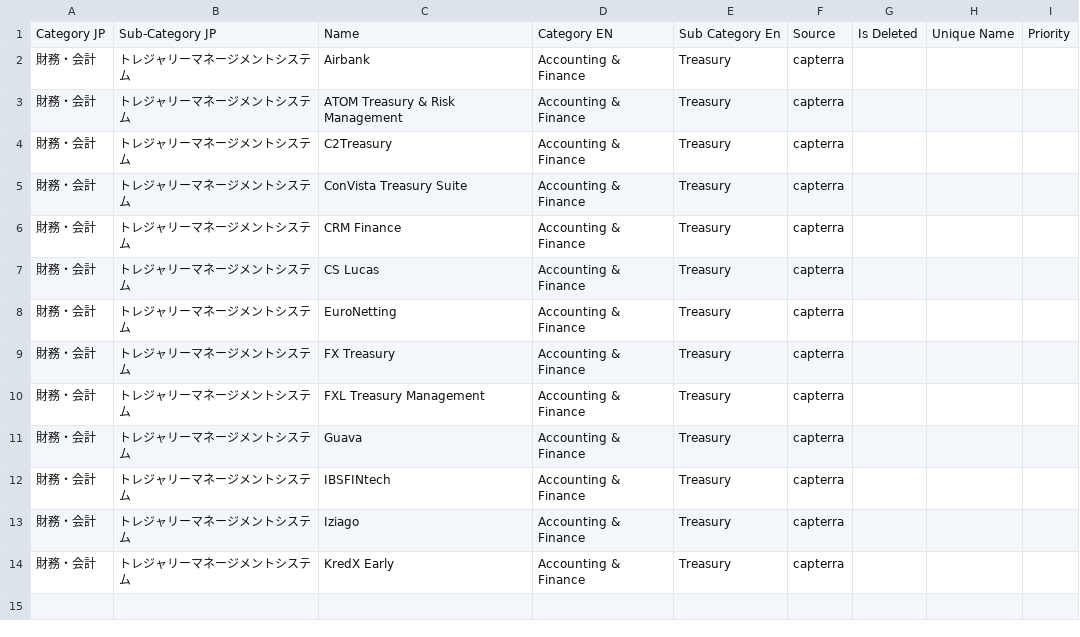
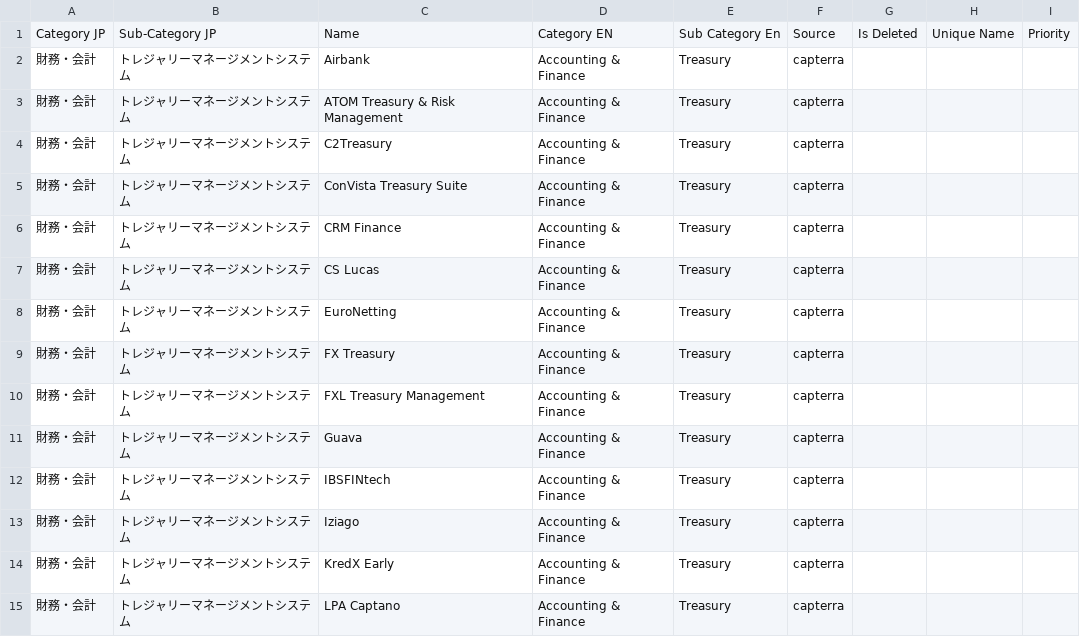
Before and after one commit to namtq-dev/test_repo, a CSV file: services1.csv, drawn as a sheet; the diff names each change by its address in the sheet, - before the commit and + after, or states it on an @@ line.

Commit message:
feat: update service.csv file

```diff
--- a/services1.csv
+++ b/services1.csv
+row 15: 財務・会計 | トレジャリーマネージメントシステム | LPA Captano | Accounting & Finance | Treasury | capterra
```
